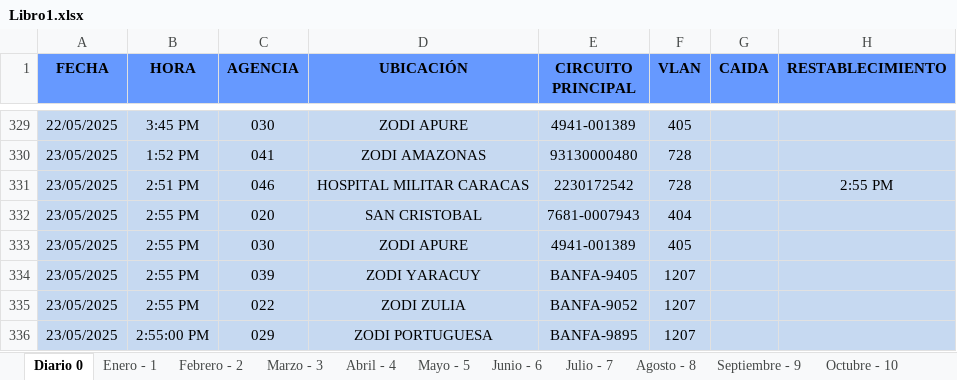
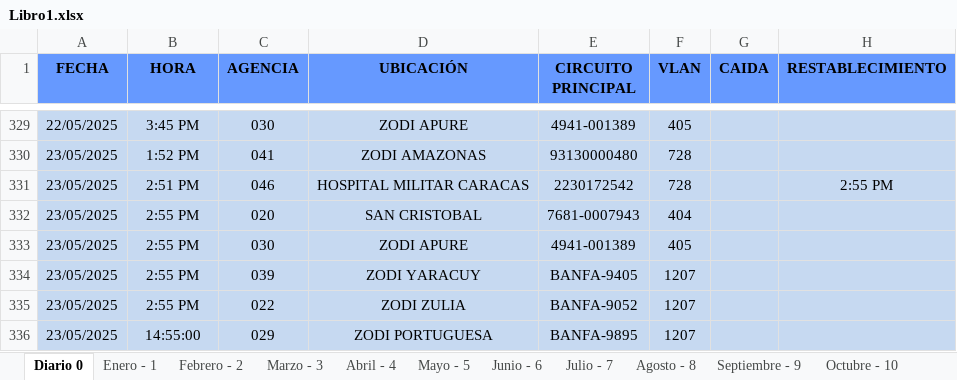
Before and after one commit to zairelyshdz/caidas_agencias_banfanb, an Excel workbook: Libro1.xlsx, sheet Diario 0, drawn as a sheet; only a part is shown, gaps mark what is left out; values as stored, in another font and other column widths than the file's, no borders; the diff names each change by its address in the sheet, - before the commit and + after, or states it on an @@ line.

Commit message:
Changes to be committed: 	modified:   Libro1.xlsx

```diff
--- a/Libro1.xlsx (sheet Diario 0)
+++ b/Libro1.xlsx (sheet Diario 0)
-B336 (HORA): 2:55:00 PM
+B336 (HORA): 14:55:00
```
